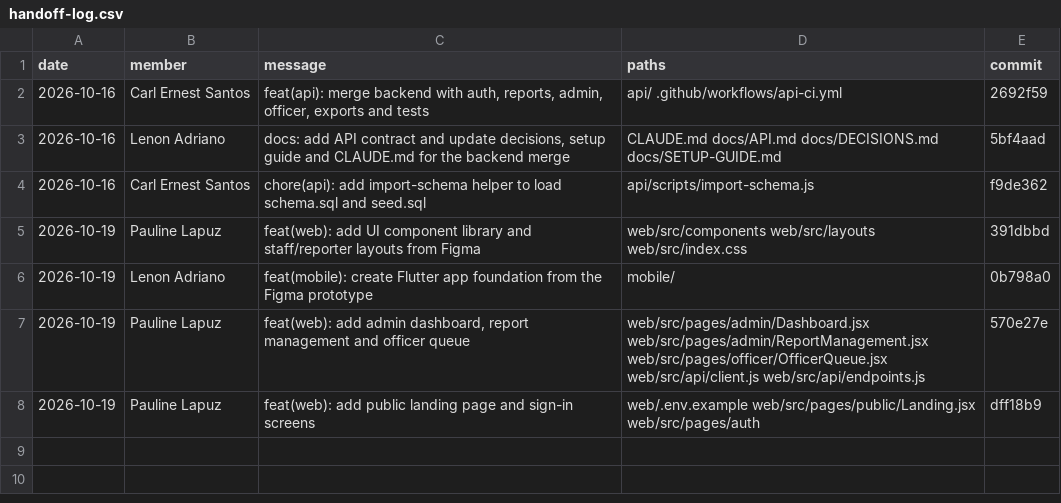
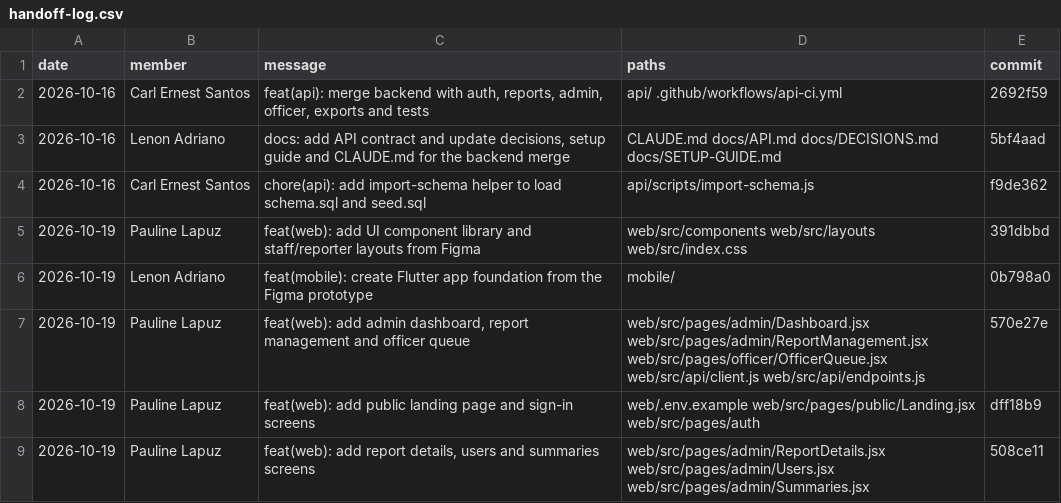
Before and after one commit to l3n8n-ocd/roadwatch, a CSV file: docs/contributions/handoff-log.csv, drawn as a sheet; the diff names each change by its address in the sheet, - before the commit and + after, or states it on an @@ line.

Commit message:
chore: update handoff log

```diff
--- a/docs/contributions/handoff-log.csv
+++ b/docs/contributions/handoff-log.csv
+row 9: 2026-10-19 | Pauline Lapuz | feat(web): add report details, users and summaries screens | web/src/pages/admin/ReportDetails.jsx web/src/pages/admin/Users.jsx web/src/pages/admin/Summaries.jsx | 508ce11
```
